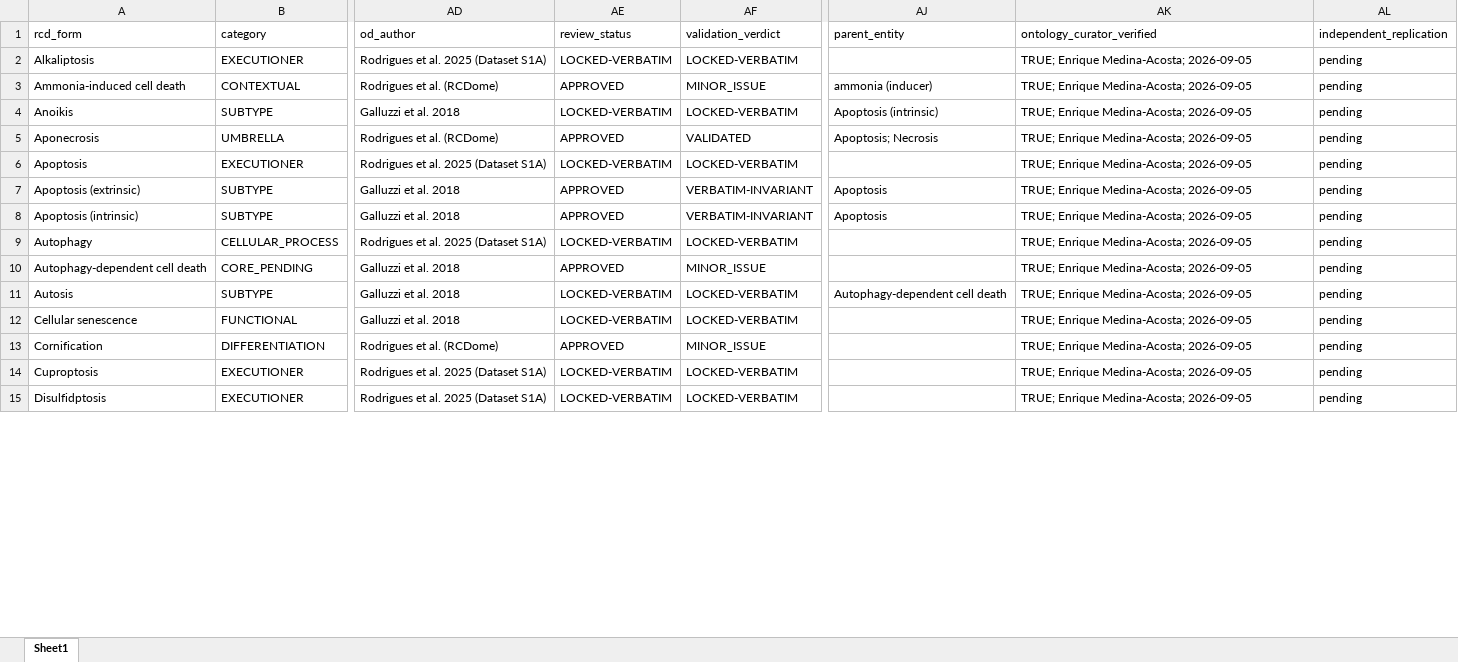
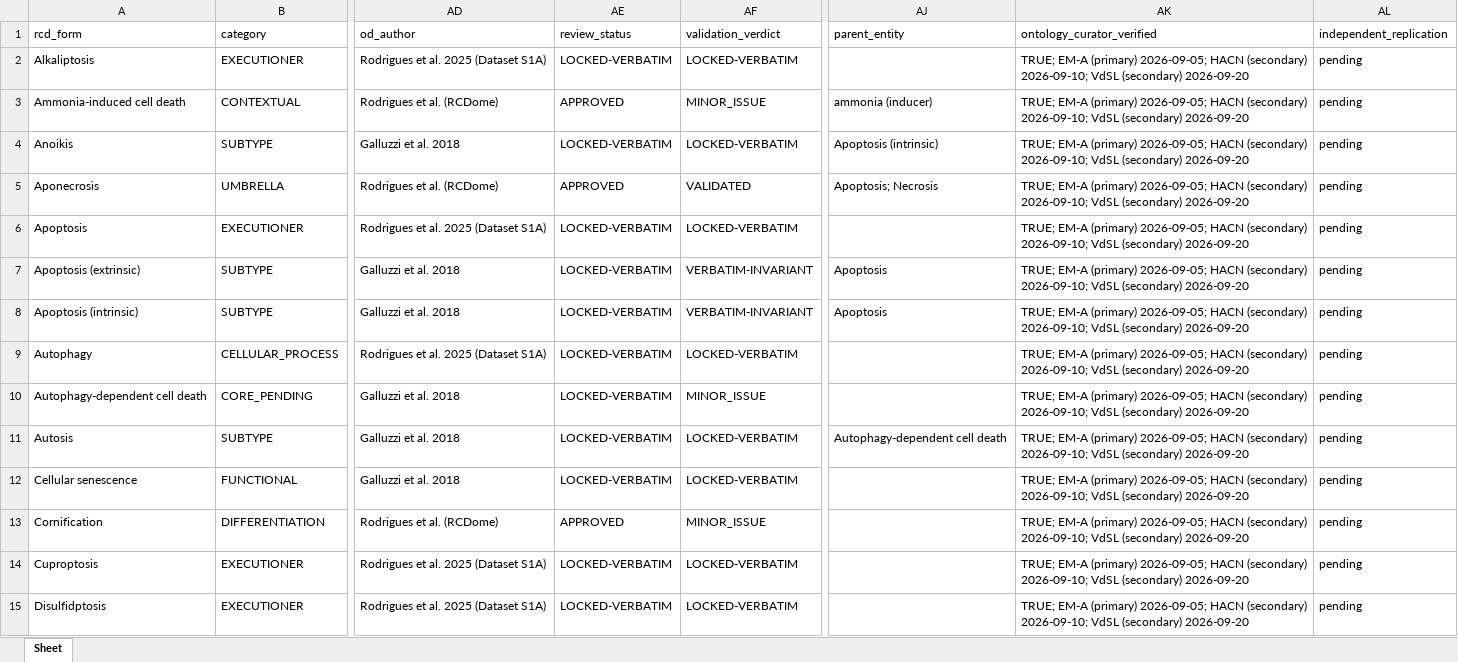
Before and after one commit to BioCancerInformatics/RCDome, an Excel workbook: data/RCDome_Decoder_53.xlsx, sheet Sheet, drawn as a sheet; only a part is shown, gaps mark what is left out; values as stored, in another font and other column widths than the file's, no borders; the diff covers the shown part only; the diff names each change by its address in the sheet, - before the commit and + after, or states it on an @@ line.

```diff
--- a/data/RCDome_Decoder_53.xlsx (sheet Sheet)
+++ b/data/RCDome_Decoder_53.xlsx (sheet Sheet)
-sheet tab: Sheet1
+sheet tab: Sheet
-AK2:AK15 (ontology_curator_verified): TRUE; Enrique Medina-Acosta; 2026-09-05
+AK2:AK15 (ontology_curator_verified): TRUE; EM-A (primary) 2026-09-05; HACN (secondary) 2026-09-10; VdSL (secondary) 2026-09-20
-AE7:AE8 (review_status): APPROVED
+AE7:AE8 (review_status): LOCKED-VERBATIM
-AE10 (review_status): APPROVED
+AE10 (review_status): LOCKED-VERBATIM
```
Also changed, not shown: 51 edited cells elsewhere in this sheet, 23 other files.
